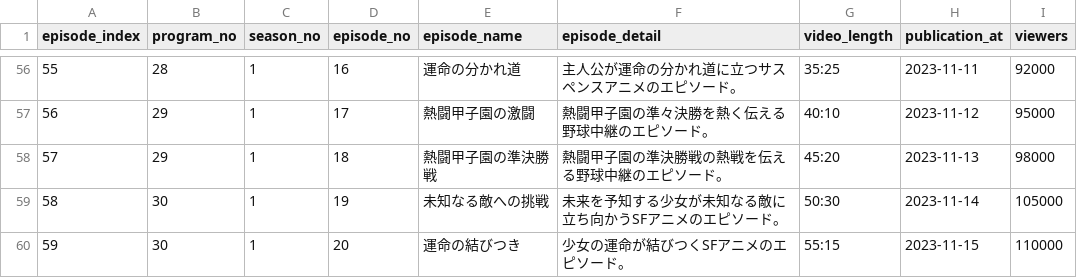
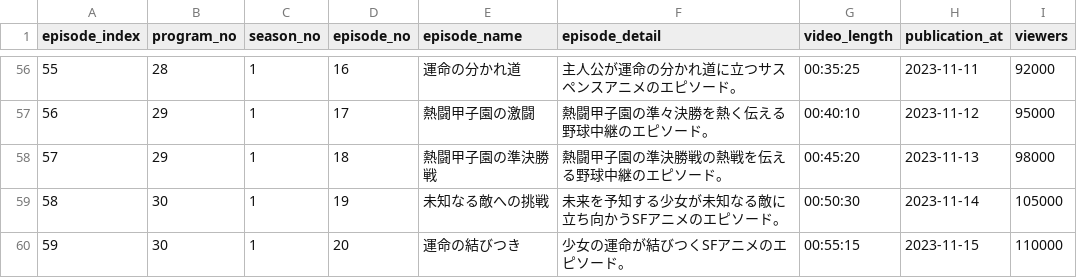
Before and after one commit to SayuriOkuyama/internet_tv, a CSV file: MySQL/csv_data/episodes.csv, drawn as a sheet; only a part is shown, gaps mark what is left out; the diff covers the shown part only.

Commit message:
episodesテーブルのvideo_lengthをTIME型に修正。

```diff
--- a/MySQL/csv_data/episodes.csv
+++ b/MySQL/csv_data/episodes.csv
@@ -56,5 +56,5 @@ episode_index,program_no,season_no,episode_no,episode_name,episode_detail,video_
-55,28,1,16,運命の分かれ道,主人公が運命の分かれ道に立つサスペンスアニメのエピソード。,35:25,2023-11-11,92000
-56,29,1,17,熱闘甲子園の激闘,熱闘甲子園の準々決勝を熱く伝える野球中継のエピソード。,40:10,2023-11-12,95000
-57,29,1,18,熱闘甲子園の準決勝戦,熱闘甲子園の準決勝戦の熱戦を伝える野球中継のエピソード。,45:20,2023-11-13,98000
-58,30,1,19,未知なる敵への挑戦,未来を予知する少女が未知なる敵に立ち向かうSFアニメのエピソード。,50:30,2023-11-14,105000
-59,30,1,20,運命の結びつき,少女の運命が結びつくSFアニメのエピソード。,55:15,2023-11-15,110000
+55,28,1,16,運命の分かれ道,主人公が運命の分かれ道に立つサスペンスアニメのエピソード。,00:35:25,2023-11-11,92000
+56,29,1,17,熱闘甲子園の激闘,熱闘甲子園の準々決勝を熱く伝える野球中継のエピソード。,00:40:10,2023-11-12,95000
+57,29,1,18,熱闘甲子園の準決勝戦,熱闘甲子園の準決勝戦の熱戦を伝える野球中継のエピソード。,00:45:20,2023-11-13,98000
+58,30,1,19,未知なる敵への挑戦,未来を予知する少女が未知なる敵に立ち向かうSFアニメのエピソード。,00:50:30,2023-11-14,105000
+59,30,1,20,運命の結びつき,少女の運命が結びつくSFアニメのエピソード。,00:55:15,2023-11-15,110000
```
Also changed, not shown: 54 edited cells elsewhere in this file.
